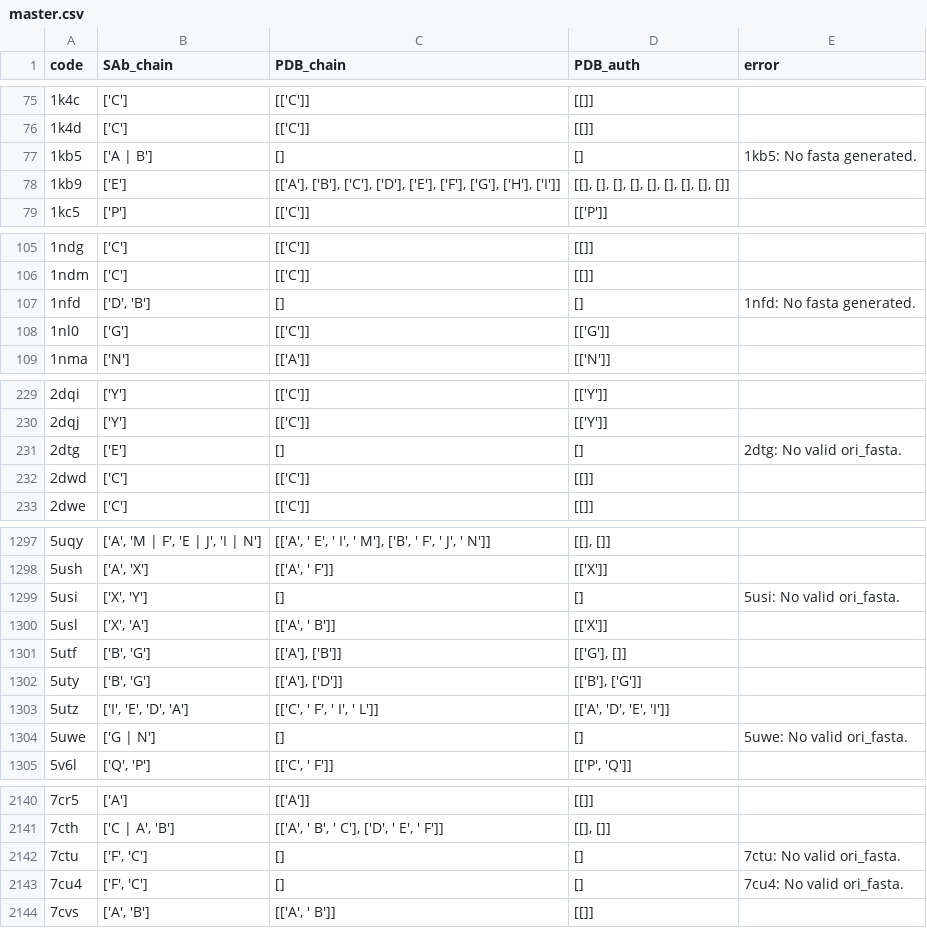
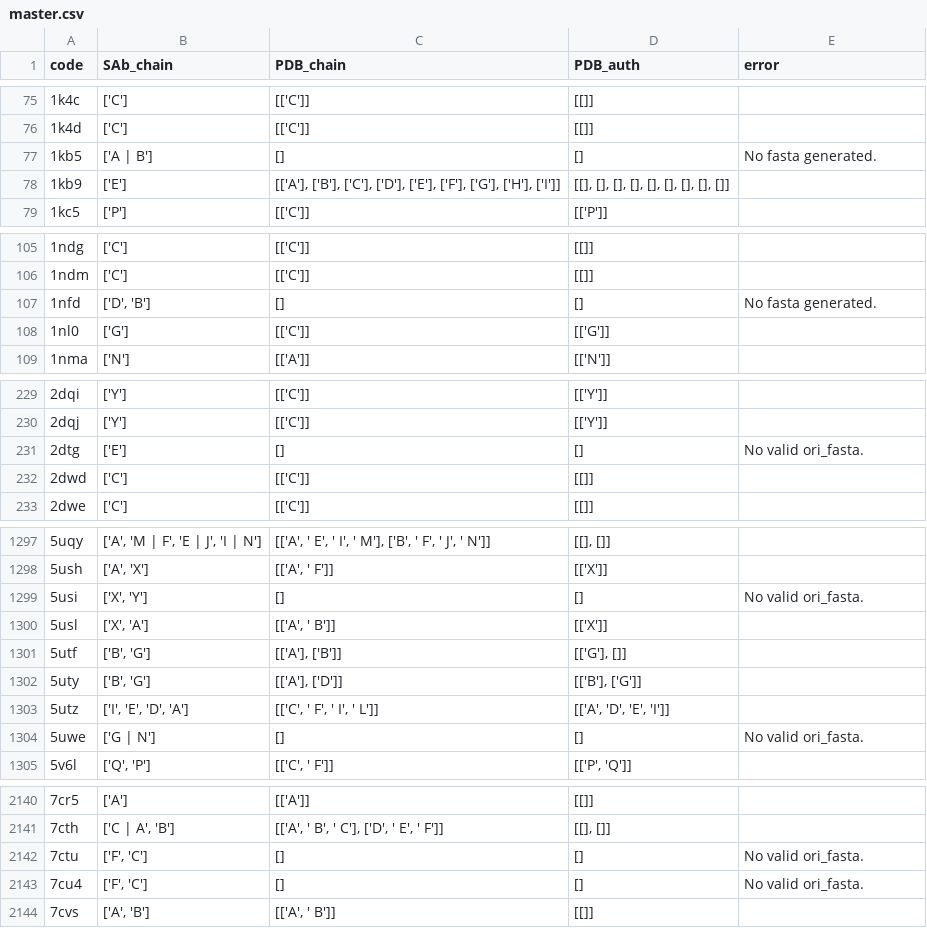
Before and after one commit to songjie-guo/bio-data, a CSV file: data/master.csv, drawn as a sheet; only a part is shown, gaps mark what is left out; the diff covers the shown part only.

```diff
--- a/data/master.csv
+++ b/data/master.csv
@@ -76,3 +76,3 @@ code,SAb_chain,PDB_chain,PDB_auth,error
 1k4d,['C'],[['C']],[[]],
-1kb5,['A | B'],[],[],1kb5: No fasta generated.
+1kb5,['A | B'],[],[],No fasta generated.
 1kb9,['E'],"[['A'], ['B'], ['C'], ['D'], ['E'], ['F'], ['G'], ['H'], ['I']]","[[], [], [], [], [], [], [], [], []]",
@@ -106,3 +106,3 @@ code,SAb_chain,PDB_chain,PDB_auth,error
 1ndm,['C'],[['C']],[[]],
-1nfd,"['D', 'B']",[],[],1nfd: No fasta generated.
+1nfd,"['D', 'B']",[],[],No fasta generated.
 1nl0,['G'],[['C']],[['G']],
@@ -230,3 +230,3 @@ code,SAb_chain,PDB_chain,PDB_auth,error
 2dqj,['Y'],[['C']],[['Y']],
-2dtg,['E'],[],[],2dtg: No valid ori_fasta.
+2dtg,['E'],[],[],No valid ori_fasta.
 2dwd,['C'],[['C']],[[]],
@@ -1298,3 +1298,3 @@ code,SAb_chain,PDB_chain,PDB_auth,error
 5ush,"['A', 'X']","[['A', ' F']]",[['X']],
-5usi,"['X', 'Y']",[],[],5usi: No valid ori_fasta.
+5usi,"['X', 'Y']",[],[],No valid ori_fasta.
 5usl,"['X', 'A']","[['A', ' B']]",[['X']],
@@ -1303,3 +1303,3 @@ code,SAb_chain,PDB_chain,PDB_auth,error
 5utz,"['I', 'E', 'D', 'A']","[['C', ' F', ' I', ' L']]","[['A', 'D', 'E', 'I']]",
-5uwe,['G | N'],[],[],5uwe: No valid ori_fasta.
+5uwe,['G | N'],[],[],No valid ori_fasta.
 5v6l,"['Q', 'P']","[['C', ' F']]","[['P', 'Q']]",
@@ -2141,4 +2141,4 @@ code,SAb_chain,PDB_chain,PDB_auth,error
 7cth,"['C | A', 'B']","[['A', ' B', ' C'], ['D', ' E', ' F']]","[[], []]",
-7ctu,"['F', 'C']",[],[],7ctu: No valid ori_fasta.
-7cu4,"['F', 'C']",[],[],7cu4: No valid ori_fasta.
+7ctu,"['F', 'C']",[],[],No valid ori_fasta.
+7cu4,"['F', 'C']",[],[],No valid ori_fasta.
 7cvs,"['A', 'B']","[['A', ' B']]",[[]],
```
Also changed, not shown: 27 edited cells elsewhere in this file.
